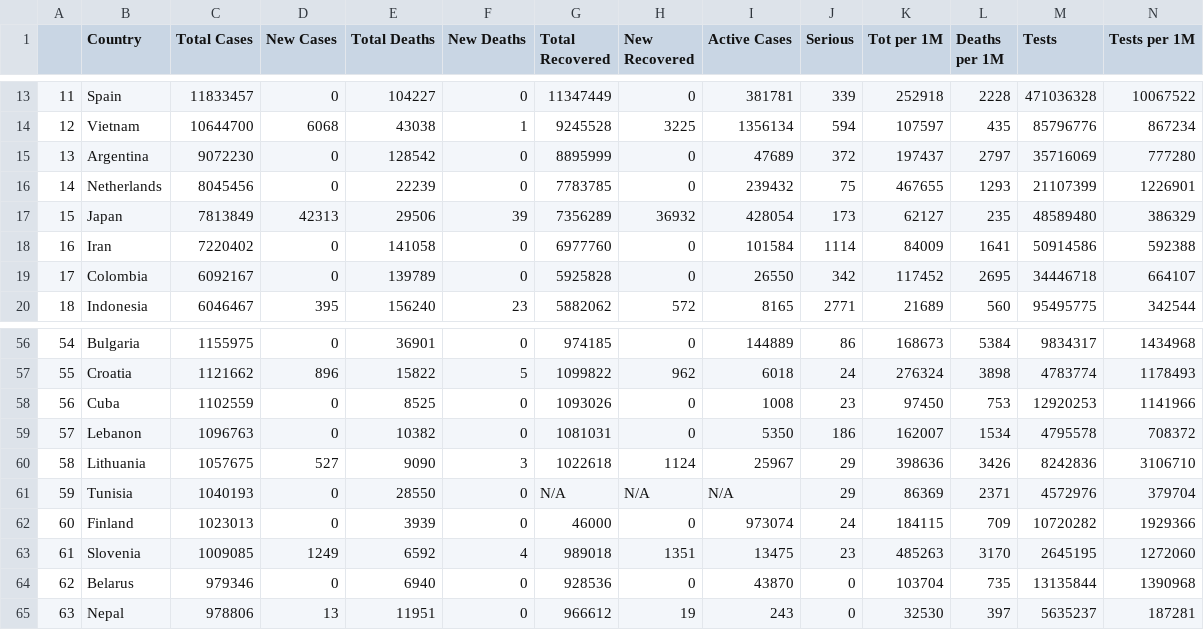
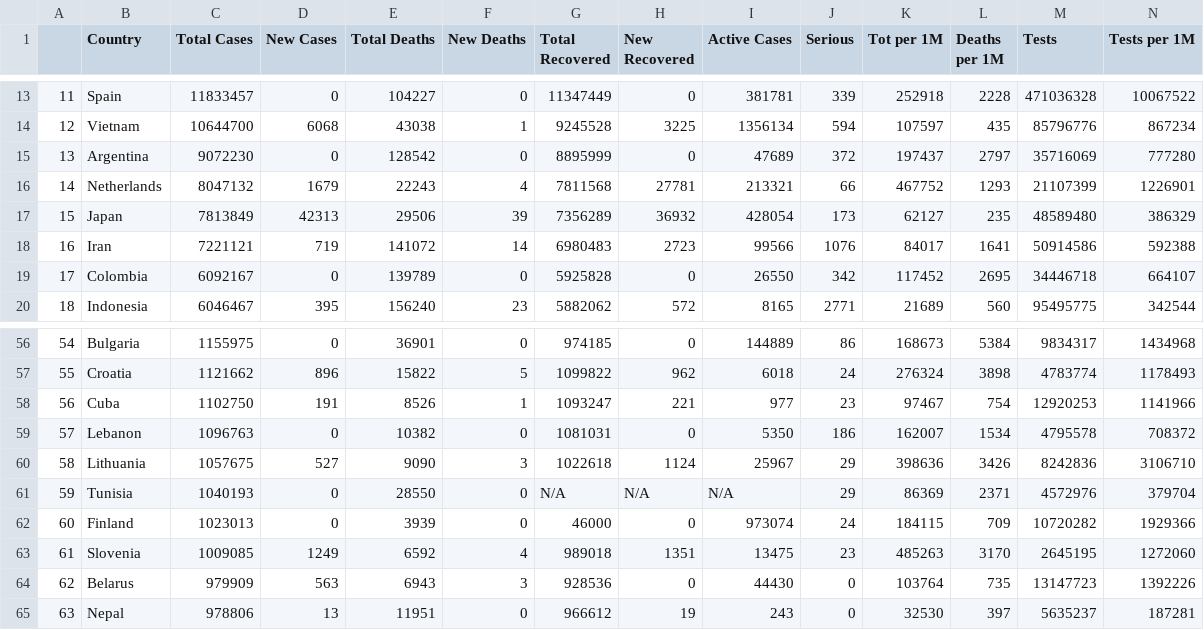
Before and after one commit to tu-leminh/visualization-lab, a CSV file: data/2022-04-29.csv, drawn as a sheet; only a part is shown, gaps mark what is left out; the diff covers the shown part only; the diff names each change by its address in the sheet, - before the commit and + after, or states it on an @@ line.

```diff
--- a/data/2022-04-29.csv
+++ b/data/2022-04-29.csv
-C16 (Total Cases): 8045456
+C16 (Total Cases): 8047132
-D16 (New Cases): 0
+D16 (New Cases): 1679
-E16 (Total Deaths): 22239
+E16 (Total Deaths): 22243
-F16 (New Deaths): 0
+F16 (New Deaths): 4
-G16 (Total Recovered): 7783785
+G16 (Total Recovered): 7811568
-H16 (New Recovered): 0
+H16 (New Recovered): 27781
-I16 (Active Cases): 239432
+I16 (Active Cases): 213321
-J16 (Serious): 75
+J16 (Serious): 66
-K16 (Tot per 1M): 467655
+K16 (Tot per 1M): 467752
-C18 (Total Cases): 7220402
+C18 (Total Cases): 7221121
-D18 (New Cases): 0
+D18 (New Cases): 719
-E18 (Total Deaths): 141058
+E18 (Total Deaths): 141072
-F18 (New Deaths): 0
+F18 (New Deaths): 14
-G18 (Total Recovered): 6977760
+G18 (Total Recovered): 6980483
-H18 (New Recovered): 0
+H18 (New Recovered): 2723
-I18 (Active Cases): 101584
+I18 (Active Cases): 99566
-J18 (Serious): 1114
+J18 (Serious): 1076
-K18 (Tot per 1M): 84009
+K18 (Tot per 1M): 84017
-C58 (Total Cases): 1102559
+C58 (Total Cases): 1102750
-D58 (New Cases): 0
+D58 (New Cases): 191
-E58 (Total Deaths): 8525
+E58 (Total Deaths): 8526
-F58 (New Deaths): 0
+F58 (New Deaths): 1
-G58 (Total Recovered): 1093026
+G58 (Total Recovered): 1093247
-H58 (New Recovered): 0
+H58 (New Recovered): 221
-I58 (Active Cases): 1008
+I58 (Active Cases): 977
-K58 (Tot per 1M): 97450
+K58 (Tot per 1M): 97467
-L58 (Deaths per 1M): 753
+L58 (Deaths per 1M): 754
-C64 (Total Cases): 979346
+C64 (Total Cases): 979909
-D64 (New Cases): 0
+D64 (New Cases): 563
-E64 (Total Deaths): 6940
+E64 (Total Deaths): 6943
-F64 (New Deaths): 0
+F64 (New Deaths): 3
-I64 (Active Cases): 43870
+I64 (Active Cases): 44430
-K64 (Tot per 1M): 103704
+K64 (Tot per 1M): 103764
-M64 (Tests): 13135844
+M64 (Tests): 13147723
-N64 (Tests per 1M): 1390968
+N64 (Tests per 1M): 1392226
```
Also changed, not shown: 65 edited cells elsewhere in this file, 3 other files.
